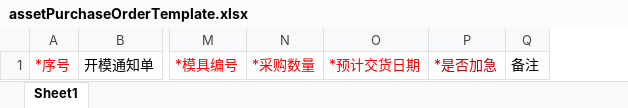
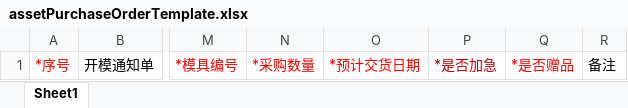
Before and after one commit to quyuzhong1/cloud-erp-backend, an Excel workbook: erp-server/erp-server-scm/src/main/resources/excel/assetPurchaseOrderTemplate.xlsx, sheet Sheet1, drawn as a sheet; only a part is shown, gaps mark what is left out; values as stored, in another font and other column widths than the file's, no borders; the diff names each change by its address in the sheet, - before the commit and + after, or states it on an @@ line.

```diff
--- a/erp-server/erp-server-scm/src/main/resources/excel/assetPurchaseOrderTemplate.xlsx (sheet Sheet1)
+++ b/erp-server/erp-server-scm/src/main/resources/excel/assetPurchaseOrderTemplate.xlsx (sheet Sheet1)
+column Q, row 1: *是否赠品
```
Also changed, not shown: 13 other files.
